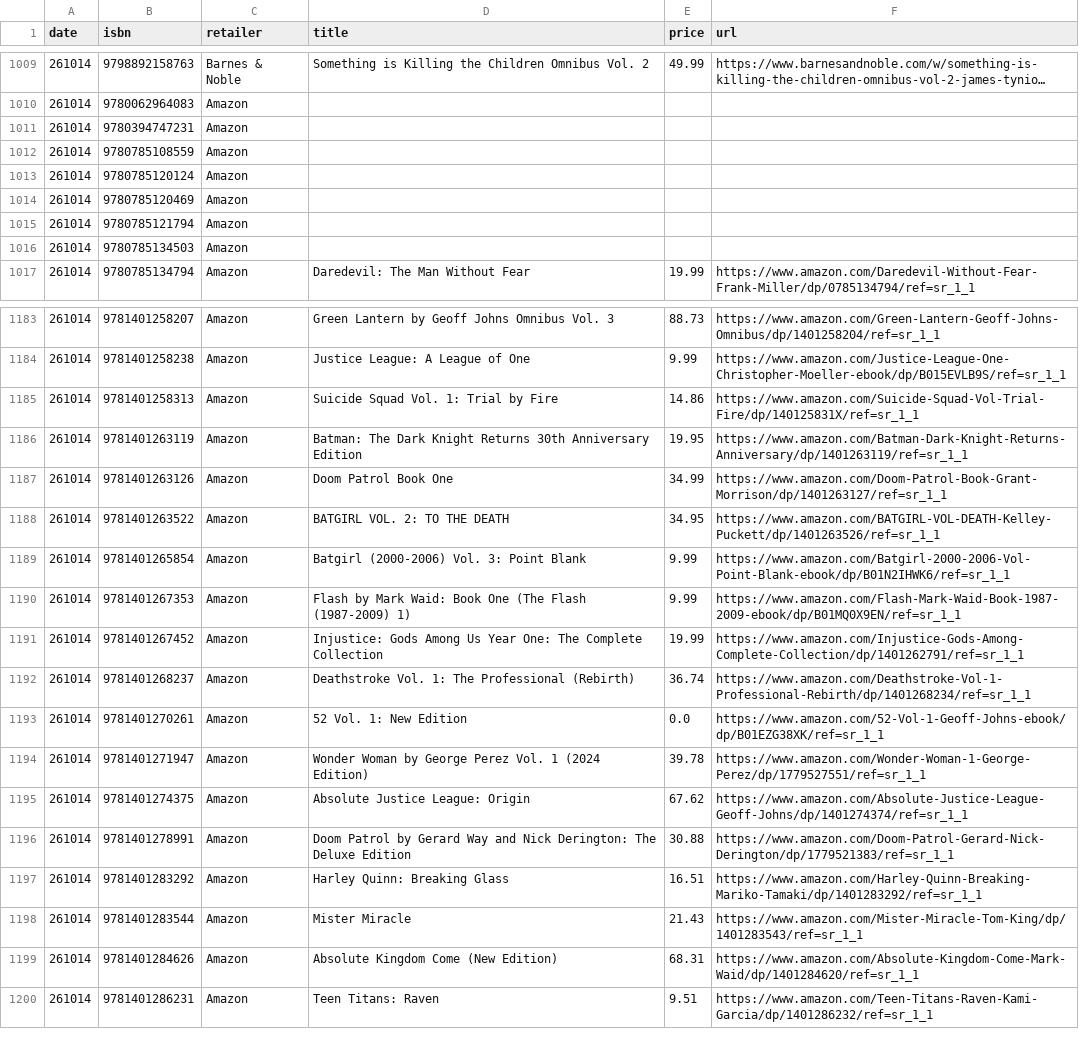
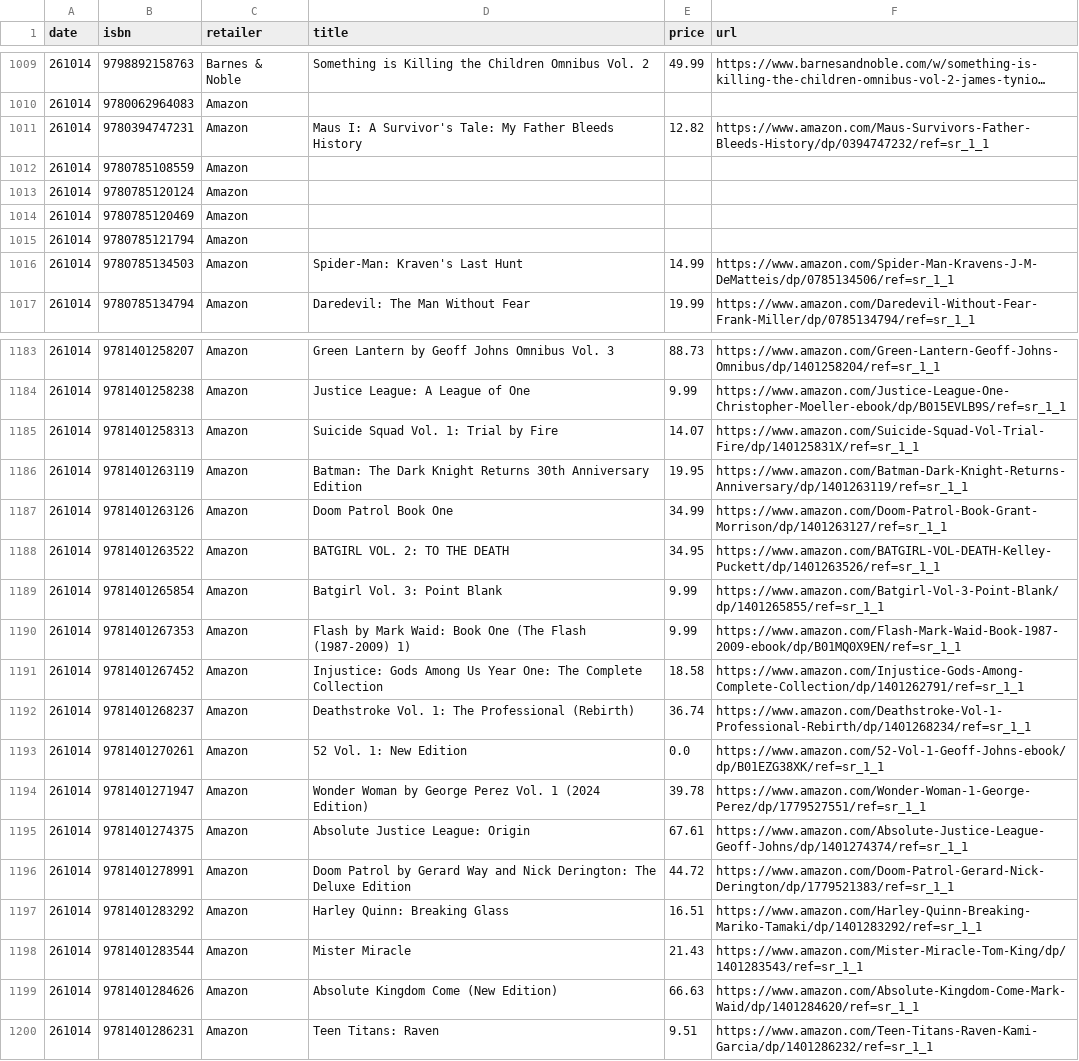
Before and after one commit to grayespinoza/graphic-novel-price-database, a CSV file: prices/prices_261014.csv, drawn as a sheet; only a part is shown, gaps mark what is left out; long unchanged cells end in …; the diff covers the shown part only.

```diff
--- a/prices/prices_261014.csv
+++ b/prices/prices_261014.csv
@@ -1010,3 +1010,3 @@ date,isbn,retailer,title,price,url
 261014,9780062964083,Amazon,,,
-261014,9780394747231,Amazon,,,
+261014,9780394747231,Amazon,Maus I: A Survivor's Tale: My Father Bleeds History,12.82,https://www.amazon.com/Maus-Survivors-Father-Bleeds-History/dp/0394747232/ref=sr_1_1
 261014,9780785108559,Amazon,,,
@@ -1015,3 +1015,3 @@ date,isbn,retailer,title,price,url
 261014,9780785121794,Amazon,,,
-261014,9780785134503,Amazon,,,
+261014,9780785134503,Amazon,Spider-Man: Kraven's Last Hunt,14.99,https://www.amazon.com/Spider-Man-Kravens-J-M-DeMatteis/dp/0785134506/ref=sr_1_1
 261014,9780785134794,Amazon,Daredevil: The Man Without Fear,19.99,https://www.amazon.com/Daredevil-Without-Fear-Frank-Miller/dp/0785134794/ref=sr_1_1
@@ -1184,3 +1184,3 @@ date,isbn,retailer,title,price,url
 261014,9781401258238,Amazon,Justice League: A League of One,9.99,https://www.amazon.com/Justice-League-One-Christopher-Moeller-ebook/dp/B015EVLB9S/ref=sr_1_1
-261014,9781401258313,Amazon,Suicide Squad Vol. 1: Trial by Fire,14.86,https://www.amazon.com/Suicide-Squad-Vol-Trial-Fire/dp/140125831X/ref=sr_1_1
+261014,9781401258313,Amazon,Suicide Squad Vol. 1: Trial by Fire,14.07,https://www.amazon.com/Suicide-Squad-Vol-Trial-Fire/dp/140125831X/ref=sr_1_1
 261014,9781401263119,Amazon,Batman: The Dark Knight Returns 30th Anniversary Edition,19.95,https://www.amazon.com/Batman-Dark-Knight-Returns-Anniversary/dp/1401263119/ref=sr_1_1
@@ -1188,5 +1188,5 @@ date,isbn,retailer,title,price,url
 261014,9781401263522,Amazon,BATGIRL VOL. 2: TO THE DEATH,34.95,https://www.amazon.com/BATGIRL-VOL-DEATH-Kelley-Puckett/dp/1401263526/ref=sr_1_1
-261014,9781401265854,Amazon,Batgirl (2000-2006) Vol. 3: Point Blank,9.99,https://www.amazon.com/Batgirl-2000-2006-Vol-Point-Blank-ebook/dp/B01N2IHWK6/ref=sr_1_1
+261014,9781401265854,Amazon,Batgirl Vol. 3: Point Blank,9.99,https://www.amazon.com/Batgirl-Vol-3-Point-Blank/dp/1401265855/ref=sr_1_1
 261014,9781401267353,Amazon,Flash by Mark Waid: Book One (The Flash (1987-2009) 1),9.99,https://www.amazon.com/Flash-Mark-Waid-Book-1987-2009-ebook/dp/B01MQ0X9EN/ref=sr_1_1
-261014,9781401267452,Amazon,Injustice: Gods Among Us Year One: The Complete Collection,19.99,https://www.amazon.com/Injustice-Gods-Among-Complete-Collection/dp/1401262791/ref=sr_1_1
+261014,9781401267452,Amazon,Injustice: Gods Among Us Year One: The Complete Collection,18.58,https://www.amazon.com/Injustice-Gods-Among-Complete-Collection/dp/1401262791/ref=sr_1_1
 261014,9781401268237,Amazon,Deathstroke Vol. 1: The Professional (Rebirth),36.74,https://www.amazon.com/Deathstroke-Vol-1-Professional-Rebirth/dp/1401268234/ref=sr_1_1
@@ -1194,7 +1194,7 @@ date,isbn,retailer,title,price,url
 261014,9781401271947,Amazon,Wonder Woman by George Perez Vol. 1 (2024 Edition),39.78,https://www.amazon.com/Wonder-Woman-1-George-Perez/dp/1779527551/ref=sr_1_1
-261014,9781401274375,Amazon,Absolute Justice League: Origin,67.62,https://www.amazon.com/Absolute-Justice-League-Geoff-Johns/dp/1401274374/ref=sr_1_1
-261014,9781401278991,Amazon,Doom Patrol by Gerard Way and Nick Derington: The Deluxe Edition,30.88,https://www.amazon.com/Doom-Patrol-Gerard-Nick-Derington/dp/1779521383/ref=sr_1_1
+261014,9781401274375,Amazon,Absolute Justice League: Origin,67.61,https://www.amazon.com/Absolute-Justice-League-Geoff-Johns/dp/1401274374/ref=sr_1_1
+261014,9781401278991,Amazon,Doom Patrol by Gerard Way and Nick Derington: The Deluxe Edition,44.72,https://www.amazon.com/Doom-Patrol-Gerard-Nick-Derington/dp/1779521383/ref=sr_1_1
 261014,9781401283292,Amazon,Harley Quinn: Breaking Glass,16.51,https://www.amazon.com/Harley-Quinn-Breaking-Mariko-Tamaki/dp/1401283292/ref=sr_1_1
 261014,9781401283544,Amazon,Mister Miracle,21.43,https://www.amazon.com/Mister-Miracle-Tom-King/dp/1401283543/ref=sr_1_1
-261014,9781401284626,Amazon,Absolute Kingdom Come (New Edition),68.31,https://www.amazon.com/Absolute-Kingdom-Come-Mark-Waid/dp/1401284620/ref=sr_1_1
+261014,9781401284626,Amazon,Absolute Kingdom Come (New Edition),66.63,https://www.amazon.com/Absolute-Kingdom-Come-Mark-Waid/dp/1401284620/ref=sr_1_1
 261014,9781401286231,Amazon,Teen Titans: Raven,9.51,https://www.amazon.com/Teen-Titans-Raven-Kami-Garcia/dp/1401286232/ref=sr_1_1
```
Also changed, not shown: 47 edited cells elsewhere in this file.
